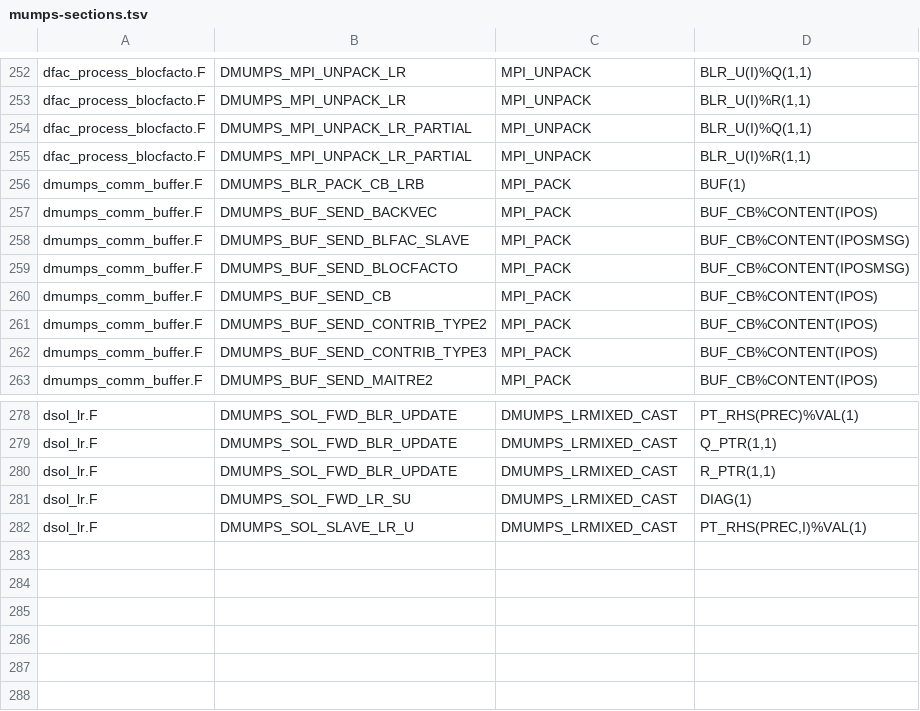
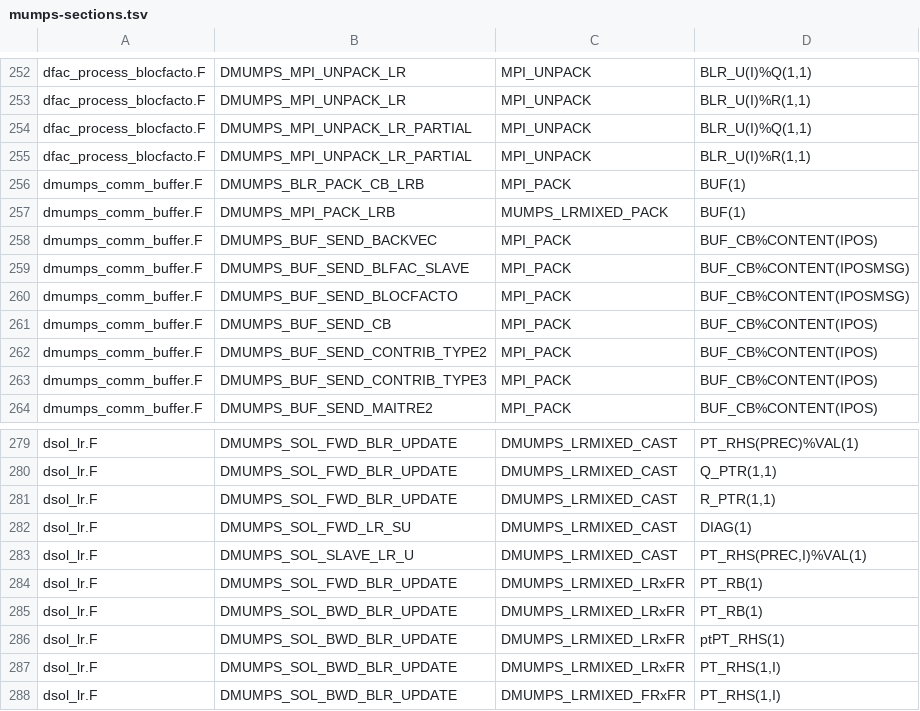
Before and after one commit to bnaras/rmumps, a TSV file: tools/conformance/mumps-sections.tsv, drawn as a sheet; only a part is shown, gaps mark what is left out.

Commit message:
Build clean under link-time optimization
Under LTO (CRAN's gcc LTO check) gfortran compares every call against
the callee's definition, including calls into C and calls with no
interface, and -Wlto-type-mismatch reported 37 sites in the vendored
MUMPS 5.9.1 (39 once the first fixes exposed two more). Patch 0011
(lto-interfaces) removes them:

- mumps_ftnlen, the type of the hidden length of Fortran strings passed
  to C, falls back to size_t instead of MUMPS_INT in mumps_c_types.h;
  the two binary dump routines also get explicit interfaces because
  gfortran types the hidden length of their implicit calls as a signed
  integer.
- Routines that only forward an address but are called with data of
  another type get explicit interfaces whose forwarded arguments are
  exempt from type, kind and rank checking: MUMPS_SIZE_C, MUMPS_ADDR_C,
  MUMPS_CHECKADDREQUAL, DMUMPS_ASSIGN_ROWSCA_LOC/COLSCA_LOC, the in-place
  64-to-32-bit copies, the 14 complex-domain mumps_flytes.c kernels (new
  mumps_flytes_interfaces.h), MUMPS_LRMIXED_PACK/UNPACK and
  DMUMPS_LRMIXED_LRxFR/FRxFR. Dummies whose actuals are elements of
  pointer arrays are scalars (flang rejects such elements for array
  dummies); this also changes MUMPS_SIZE_C/ADDR_C in patch 0005.
- Two wrong actual arguments: dsol_c.F called DMUMPS_ROOT_SOLVE with 19
  arguments for 18 dummies, and dfac_process_blocfacto.F passed an
  INTEGER placeholder for the DOUBLE PRECISION M_ARRAY of
  DMUMPS_COMPRESS_CB_I.

The interfaces make the compilers check the actuals, so six elements
of pointer or assumed-shape arrays at those calls became T4 section
rows (verified with -fcheck=pointer,array-temps: no array temporary
during the tests).

Tooling: vendor.R's capture no longer writes temporary-directory paths
into diff headers (git 2.56 prints absolute paths without the leading
slash); the new Fortran include header is listed in the manifest;
tools/README.md documents the LTO run (conformance step 7).

Verified: emulated CRAN LTO build (Debian, gcc/gfortran 16, -flto for
C, C++ and Fortran, gcc-ar) 0 -Wlto-type-mismatch and 398 tests pass
against it; LLVM flang 21 build 0 errors, 0 warnings, tests pass;
gfortran 16/clang host build, transform tests, client tests, symbol
lint and verify clean. cran-comments.md and NEWS updated.

```diff
--- a/tools/conformance/mumps-sections.tsv
+++ b/tools/conformance/mumps-sections.tsv
@@ -256,2 +256,3 @@ dfac_process_blocfacto.F	DMUMPS_MPI_UNPACK_LR_PARTIAL	MPI_UNPACK	BLR_U(I)%R(1,1)
 dmumps_comm_buffer.F	DMUMPS_BLR_PACK_CB_LRB	MPI_PACK	BUF(1)
+dmumps_comm_buffer.F	DMUMPS_MPI_PACK_LRB	MUMPS_LRMIXED_PACK	BUF(1)
 dmumps_comm_buffer.F	DMUMPS_BUF_SEND_BACKVEC	MPI_PACK	BUF_CB%CONTENT(IPOS)
@@ -282 +283,6 @@ dsol_lr.F	DMUMPS_SOL_FWD_LR_SU	DMUMPS_LRMIXED_CAST	DIAG(1)
 dsol_lr.F	DMUMPS_SOL_SLAVE_LR_U	DMUMPS_LRMIXED_CAST	PT_RHS(PREC,I)%VAL(1)
+dsol_lr.F	DMUMPS_SOL_FWD_BLR_UPDATE	DMUMPS_LRMIXED_LRxFR	PT_RB(1)
+dsol_lr.F	DMUMPS_SOL_BWD_BLR_UPDATE	DMUMPS_LRMIXED_LRxFR	PT_RB(1)
+dsol_lr.F	DMUMPS_SOL_BWD_BLR_UPDATE	DMUMPS_LRMIXED_LRxFR	ptPT_RHS(1)
+dsol_lr.F	DMUMPS_SOL_BWD_BLR_UPDATE	DMUMPS_LRMIXED_LRxFR	PT_RHS(1,I)
+dsol_lr.F	DMUMPS_SOL_BWD_BLR_UPDATE	DMUMPS_LRMIXED_FRxFR	PT_RHS(1,I)
```
Also changed, not shown: 25 other files.
